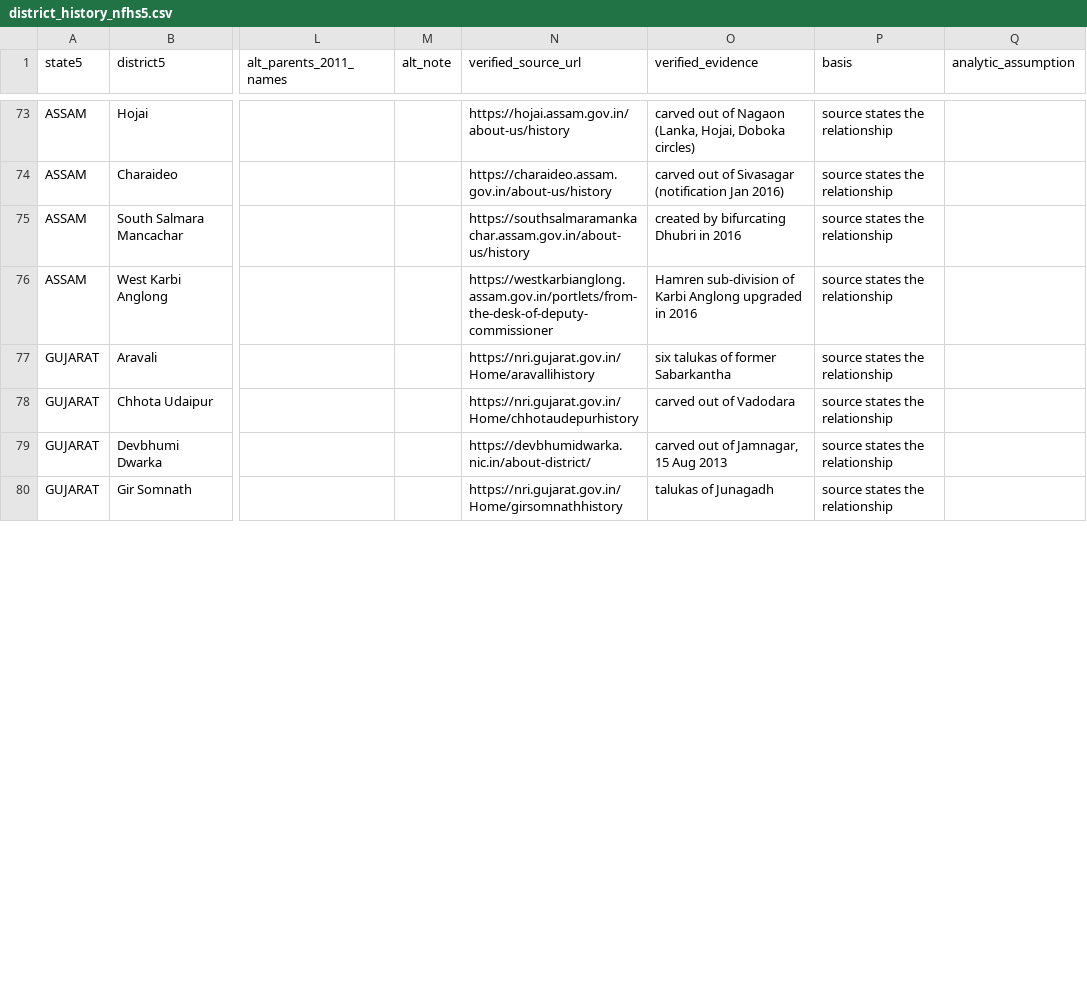
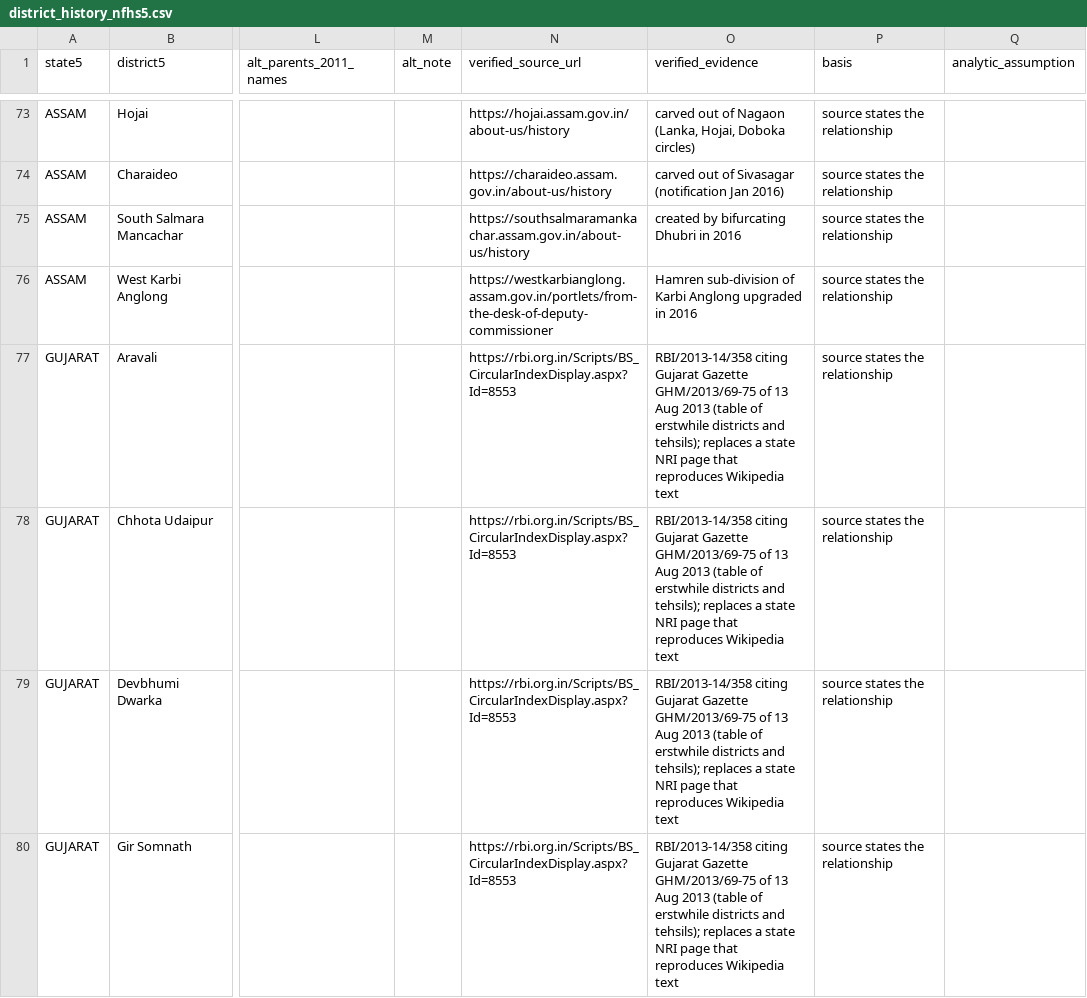
Before and after one commit to pdez90/India_householdenergy, a CSV file: data/district_history_nfhs5.csv, drawn as a sheet; only a part is shown, gaps mark what is left out; the diff covers the shown part only; the diff names each change by its address in the sheet, - before the commit and + after, or states it on an @@ line.

```diff
--- a/data/district_history_nfhs5.csv
+++ b/data/district_history_nfhs5.csv
-N77 (verified_source_url): https://nri.gujarat.gov.in/Home/aravallihistory
+N77 (verified_source_url): https://rbi.org.in/Scripts/BS_CircularIndexDisplay.aspx?Id=8553
-O77 (verified_evidence): six talukas of former Sabarkantha
+O77 (verified_evidence): RBI/2013-14/358 citing Gujarat Gazette GHM/2013/69-75 of 13 Aug 2013 (table of erstwhile districts and tehsils); replaces a state NRI page that reproduces Wikipedia text
-N78 (verified_source_url): https://nri.gujarat.gov.in/Home/chhotaudepurhistory
+N78 (verified_source_url): https://rbi.org.in/Scripts/BS_CircularIndexDisplay.aspx?Id=8553
-O78 (verified_evidence): carved out of Vadodara
+O78 (verified_evidence): RBI/2013-14/358 citing Gujarat Gazette GHM/2013/69-75 of 13 Aug 2013 (table of erstwhile districts and tehsils); replaces a state NRI page that reproduces Wikipedia text
-N79 (verified_source_url): https://devbhumidwarka.nic.in/about-district/
+N79 (verified_source_url): https://rbi.org.in/Scripts/BS_CircularIndexDisplay.aspx?Id=8553
-O79 (verified_evidence): carved out of Jamnagar, 15 Aug 2013
+O79 (verified_evidence): RBI/2013-14/358 citing Gujarat Gazette GHM/2013/69-75 of 13 Aug 2013 (table of erstwhile districts and tehsils); replaces a state NRI page that reproduces Wikipedia text
-N80 (verified_source_url): https://nri.gujarat.gov.in/Home/girsomnathhistory
+N80 (verified_source_url): https://rbi.org.in/Scripts/BS_CircularIndexDisplay.aspx?Id=8553
-O80 (verified_evidence): talukas of Junagadh
+O80 (verified_evidence): RBI/2013-14/358 citing Gujarat Gazette GHM/2013/69-75 of 13 Aug 2013 (table of erstwhile districts and tehsils); replaces a state NRI page that reproduces Wikipedia text
```
Also changed, not shown: 12 edited cells elsewhere in this file, 6 other files.
